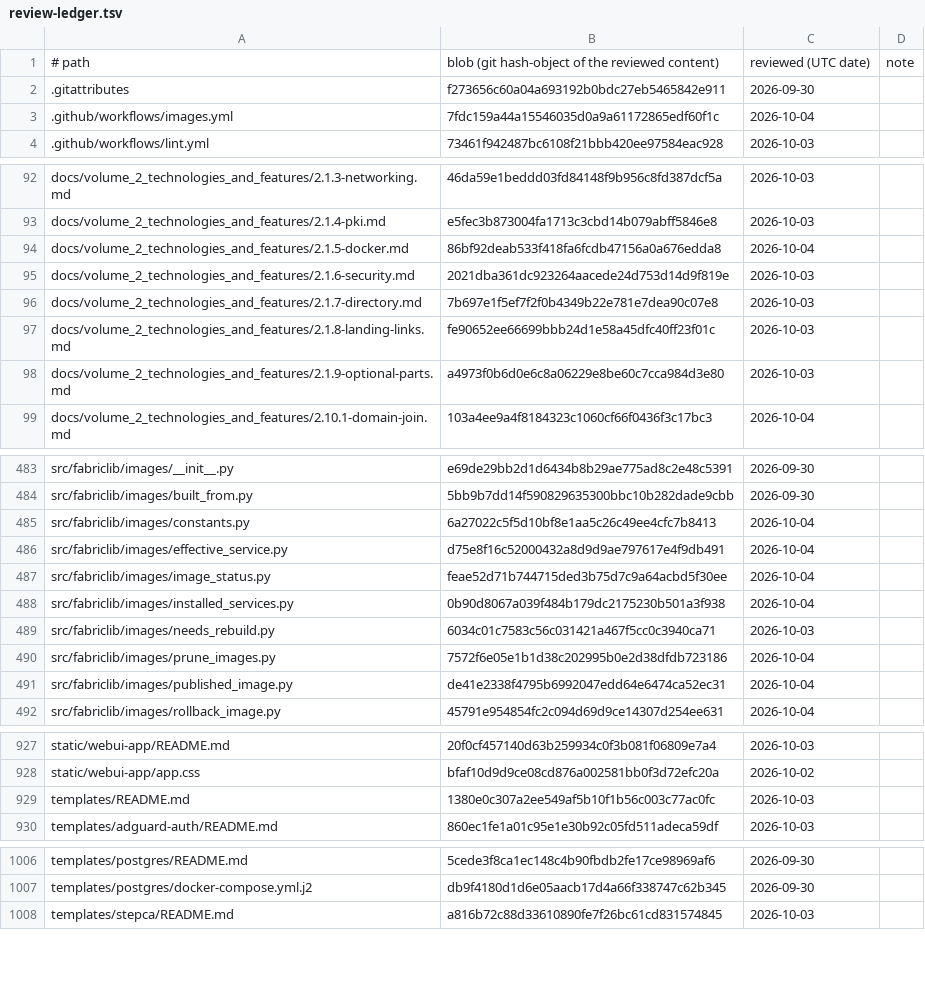
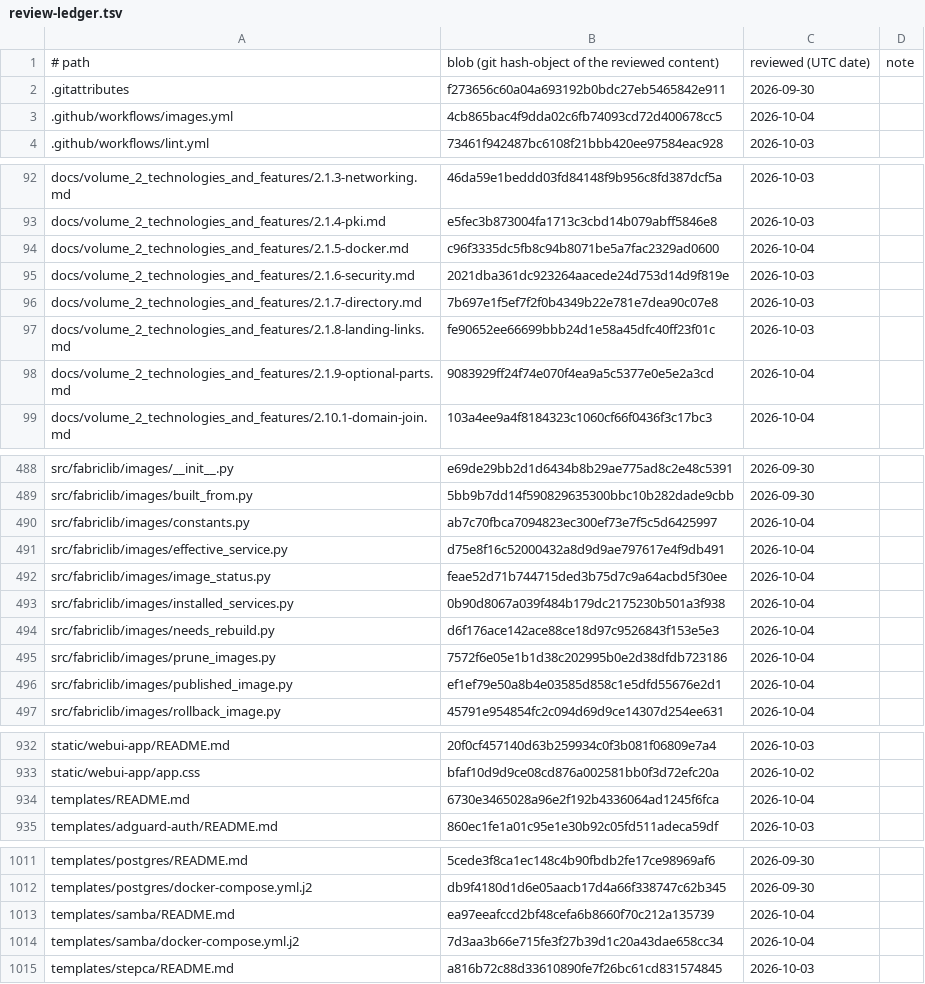
Before and after one commit to archdukejim/open-fabric, a TSV file: docs/volume_5_notes_and_troubleshooting/assets/review-ledger.tsv, drawn as a sheet; only a part is shown, gaps mark what is left out; the diff covers the shown part only.

```diff
--- a/docs/volume_5_notes_and_troubleshooting/assets/review-ledger.tsv
+++ b/docs/volume_5_notes_and_troubleshooting/assets/review-ledger.tsv
@@ -2,3 +2,3 @@
 .gitattributes	f273656c60a04a693192b0bdc27eb5465842e911	2026-09-30	
-.github/workflows/images.yml	7fdc159a44a15546035d0a9a61172865edf60f1c	2026-10-04	
+.github/workflows/images.yml	4cb865bac4f9dda02c6fb74093cd72d400678cc5	2026-10-04	
 .github/workflows/lint.yml	73461f942487bc6108f21bbb420ee97584eac928	2026-10-03	
@@ -93,3 +93,3 @@ docs/volume_2_technologies_and_features/2.1.3-networking.md	46da59e1beddd03fd841
 docs/volume_2_technologies_and_features/2.1.4-pki.md	e5fec3b873004fa1713c3cbd14b079abff5846e8	2026-10-03	
-docs/volume_2_technologies_and_features/2.1.5-docker.md	86bf92deab533f418fa6fcdb47156a0a676edda8	2026-10-04	
+docs/volume_2_technologies_and_features/2.1.5-docker.md	c96f3335dc5fb8c94b8071be5a7fac2329ad0600	2026-10-04	
 docs/volume_2_technologies_and_features/2.1.6-security.md	2021dba361dc923264aacede24d753d14d9f819e	2026-10-03	
@@ -97,3 +97,3 @@ docs/volume_2_technologies_and_features/2.1.7-directory.md	7b697e1f5ef7f2f0b4349
 docs/volume_2_technologies_and_features/2.1.8-landing-links.md	fe90652ee66699bbb24d1e58a45dfc40ff23f01c	2026-10-03	
-docs/volume_2_technologies_and_features/2.1.9-optional-parts.md	a4973f0b6d0e6c8a06229e8be60c7cca984d3e80	2026-10-03	
+docs/volume_2_technologies_and_features/2.1.9-optional-parts.md	9083929ff24f74e070f4ea9a5c5377e0e5e2a3cd	2026-10-04	
 docs/volume_2_technologies_and_features/2.10.1-domain-join.md	103a4ee9a4f8184323c1060cf66f0436f3c17bc3	2026-10-04	
@@ -484,3 +489,3 @@ src/fabriclib/images/__init__.py	e69de29bb2d1d6434b8b29ae775ad8c2e48c5391	2026-0
 src/fabriclib/images/built_from.py	5bb9b7dd14f590829635300bbc10b282dade9cbb	2026-09-30	
-src/fabriclib/images/constants.py	6a27022c5f5d10bf8e1aa5c26c49ee4cfc7b8413	2026-10-04	
+src/fabriclib/images/constants.py	ab7c70fbca7094823ec300ef73e7f5c5d6425997	2026-10-04	
 src/fabriclib/images/effective_service.py	d75e8f16c52000432a8d9d9ae797617e4f9db491	2026-10-04	
@@ -488,5 +493,5 @@ src/fabriclib/images/image_status.py	feae52d71b744715ded3b75d7c9a64acbd5f30ee	20
 src/fabriclib/images/installed_services.py	0b90d8067a039f484b179dc2175230b501a3f938	2026-10-04	
-src/fabriclib/images/needs_rebuild.py	6034c01c7583c56c031421a467f5cc0c3940ca71	2026-10-03	
+src/fabriclib/images/needs_rebuild.py	d6f176ace142ace88ce18d97c9526843f153e5e3	2026-10-04	
 src/fabriclib/images/prune_images.py	7572f6e05e1b1d38c202995b0e2d38dfdb723186	2026-10-04	
-src/fabriclib/images/published_image.py	de41e2338f4795b6992047edd64e6474ca52ec31	2026-10-04	
+src/fabriclib/images/published_image.py	ef1ef79e50a8b4e03585d858c1e5dfd55676e2d1	2026-10-04	
 src/fabriclib/images/rollback_image.py	45791e954854fc2c094d69d9ce14307d254ee631	2026-10-04	
@@ -928,3 +933,3 @@ static/webui-app/README.md	20f0cf457140d63b259934c0f3b081f06809e7a4	2026-10-03
 static/webui-app/app.css	bfaf10d9d9ce08cd876a002581bb0f3d72efc20a	2026-10-02	
-templates/README.md	1380e0c307a2ee549af5b10f1b56c003c77ac0fc	2026-10-03	
+templates/README.md	6730e3465028a96e2f192b4336064ad1245f6fca	2026-10-04	
 templates/adguard-auth/README.md	860ec1fe1a01c95e1e30b92c05fd511adeca59df	2026-10-03	
@@ -1007,2 +1012,4 @@ templates/postgres/README.md	5cede3f8ca1ec148c4b90fbdb2fe17ce98969af6	2026-09-30
 templates/postgres/docker-compose.yml.j2	db9f4180d1d6e05aacb17d4a66f338747c62b345	2026-09-30	
+templates/samba/README.md	ea97eeafccd2bf48cefa6b8660f70c212a135739	2026-10-04	
+templates/samba/docker-compose.yml.j2	7d3aa3b66e715fe3f27b39d1c20a43dae658cc34	2026-10-04	
 templates/stepca/README.md	a816b72c88d33610890fe7f26bc61cd831574845	2026-10-03	
```
Also changed, not shown: 5 added rows and 18 edited cells elsewhere in this file, scripts/docs/lib_doc_numbers.tsv, 28 other files.
